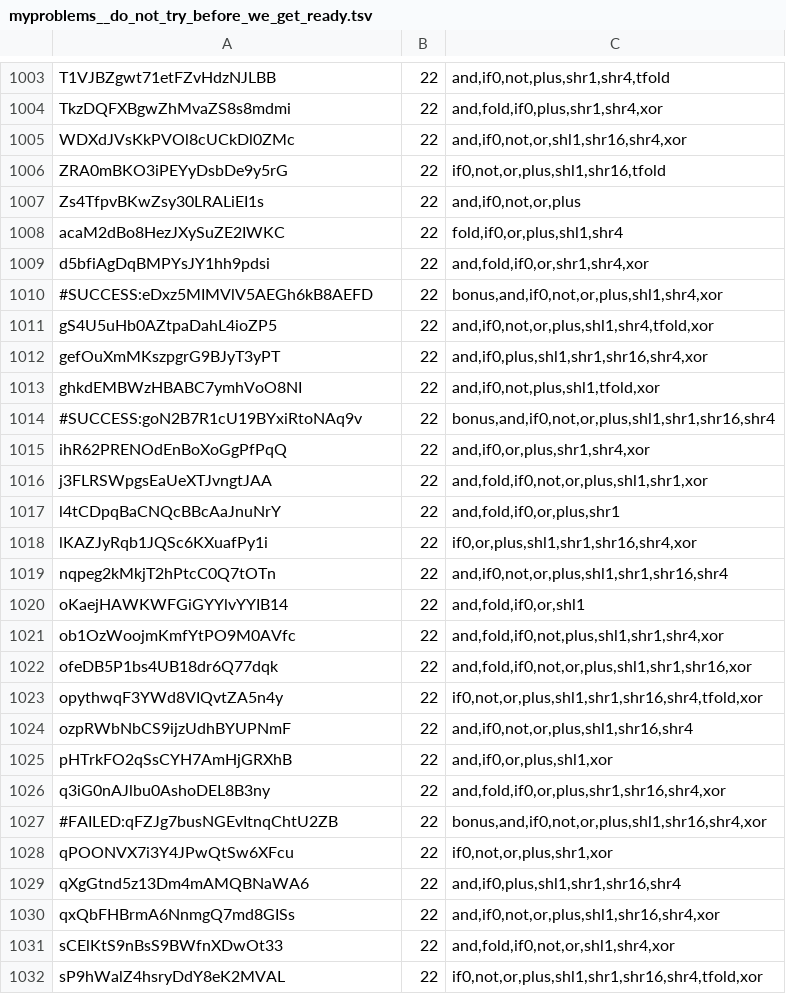
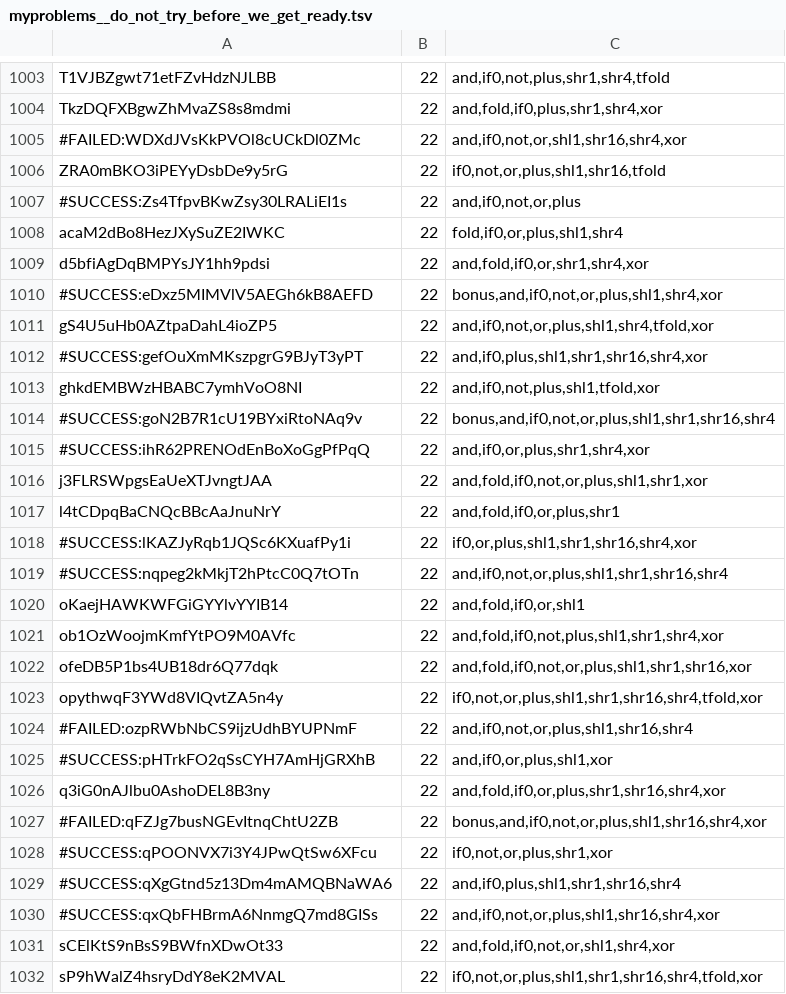
Before and after one commit to NekoSamaDuce/icfpc2013, a TSV file: data/myproblems__do_not_try_before_we_get_ready.tsv, drawn as a sheet; only a part is shown, gaps mark what is left out; the diff covers the shown part only.

Commit message:
current status

```diff
--- a/data/myproblems__do_not_try_before_we_get_ready.tsv
+++ b/data/myproblems__do_not_try_before_we_get_ready.tsv
@@ -1004,5 +1004,5 @@ T1VJBZgwt71etFZvHdzNJLBB	22	and,if0,not,plus,shr1,shr4,tfold
 TkzDQFXBgwZhMvaZS8s8mdmi	22	and,fold,if0,plus,shr1,shr4,xor
-WDXdJVsKkPVOl8cUCkDl0ZMc	22	and,if0,not,or,shl1,shr16,shr4,xor
+#FAILED:WDXdJVsKkPVOl8cUCkDl0ZMc	22	and,if0,not,or,shl1,shr16,shr4,xor
 ZRA0mBKO3iPEYyDsbDe9y5rG	22	if0,not,or,plus,shl1,shr16,tfold
-Zs4TfpvBKwZsy30LRALiEI1s	22	and,if0,not,or,plus
+#SUCCESS:Zs4TfpvBKwZsy30LRALiEI1s	22	and,if0,not,or,plus
 acaM2dBo8HezJXySuZE2IWKC	22	fold,if0,or,plus,shl1,shr4
@@ -1011,10 +1011,10 @@ d5bfiAgDqBMPYsJY1hh9pdsi	22	and,fold,if0,or,shr1,shr4,xor
 gS4U5uHb0AZtpaDahL4ioZP5	22	and,if0,not,or,plus,shl1,shr4,tfold,xor
-gefOuXmMKszpgrG9BJyT3yPT	22	and,if0,plus,shl1,shr1,shr16,shr4,xor
+#SUCCESS:gefOuXmMKszpgrG9BJyT3yPT	22	and,if0,plus,shl1,shr1,shr16,shr4,xor
 ghkdEMBWzHBABC7ymhVoO8NI	22	and,if0,not,plus,shl1,tfold,xor
 #SUCCESS:goN2B7R1cU19BYxiRtoNAq9v	22	bonus,and,if0,not,or,plus,shl1,shr1,shr16,shr4
-ihR62PRENOdEnBoXoGgPfPqQ	22	and,if0,or,plus,shr1,shr4,xor
+#SUCCESS:ihR62PRENOdEnBoXoGgPfPqQ	22	and,if0,or,plus,shr1,shr4,xor
 j3FLRSWpgsEaUeXTJvngtJAA	22	and,fold,if0,not,or,plus,shl1,shr1,xor
 l4tCDpqBaCNQcBBcAaJnuNrY	22	and,fold,if0,or,plus,shr1
-lKAZJyRqb1JQSc6KXuafPy1i	22	if0,or,plus,shl1,shr1,shr16,shr4,xor
-nqpeg2kMkjT2hPtcC0Q7tOTn	22	and,if0,not,or,plus,shl1,shr1,shr16,shr4
+#SUCCESS:lKAZJyRqb1JQSc6KXuafPy1i	22	if0,or,plus,shl1,shr1,shr16,shr4,xor
+#SUCCESS:nqpeg2kMkjT2hPtcC0Q7tOTn	22	and,if0,not,or,plus,shl1,shr1,shr16,shr4
 oKaejHAWKWFGiGYYlvYYIB14	22	and,fold,if0,or,shl1
@@ -1023,9 +1023,9 @@ ofeDB5P1bs4UB18dr6Q77dqk	22	and,fold,if0,not,or,plus,shl1,shr1,shr16,xor
 opythwqF3YWd8VIQvtZA5n4y	22	if0,not,or,plus,shl1,shr1,shr16,shr4,tfold,xor
-ozpRWbNbCS9ijzUdhBYUPNmF	22	and,if0,not,or,plus,shl1,shr16,shr4
-pHTrkFO2qSsCYH7AmHjGRXhB	22	and,if0,or,plus,shl1,xor
+#FAILED:ozpRWbNbCS9ijzUdhBYUPNmF	22	and,if0,not,or,plus,shl1,shr16,shr4
+#SUCCESS:pHTrkFO2qSsCYH7AmHjGRXhB	22	and,if0,or,plus,shl1,xor
 q3iG0nAJlbu0AshoDEL8B3ny	22	and,fold,if0,or,plus,shr1,shr16,shr4,xor
 #FAILED:qFZJg7busNGEvItnqChtU2ZB	22	bonus,and,if0,not,or,plus,shl1,shr16,shr4,xor
-qPOONVX7i3Y4JPwQtSw6XFcu	22	if0,not,or,plus,shr1,xor
-qXgGtnd5z13Dm4mAMQBNaWA6	22	and,if0,plus,shl1,shr1,shr16,shr4
-qxQbFHBrmA6NnmgQ7md8GISs	22	and,if0,not,or,plus,shl1,shr16,shr4,xor
+#SUCCESS:qPOONVX7i3Y4JPwQtSw6XFcu	22	if0,not,or,plus,shr1,xor
+#SUCCESS:qXgGtnd5z13Dm4mAMQBNaWA6	22	and,if0,plus,shl1,shr1,shr16,shr4
+#SUCCESS:qxQbFHBrmA6NnmgQ7md8GISs	22	and,if0,not,or,plus,shl1,shr16,shr4,xor
 sCElKtS9nBsS9BWfnXDwOt33	22	and,fold,if0,not,or,shl1,shr4,xor
```
Also changed, not shown: 34 edited cells elsewhere in this file.
